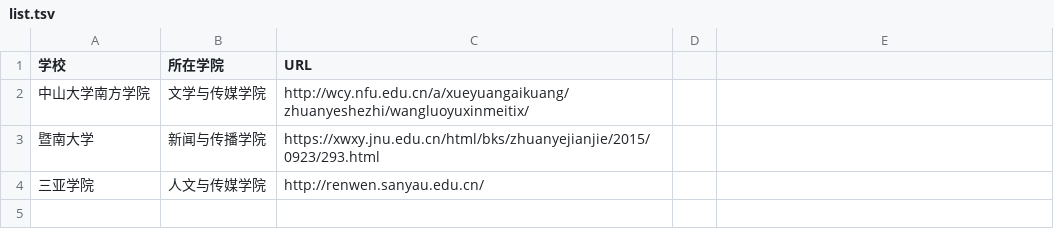
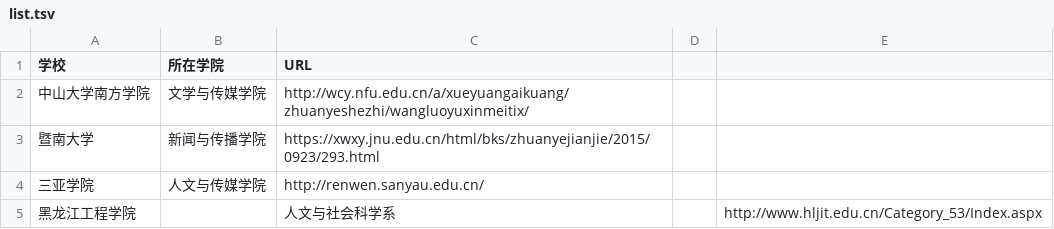
Before and after one commit to TANTG/list_newmedia_undergraduate_CN, a TSV file: list.tsv, drawn as a sheet; the diff names each change by its address in the sheet, - before the commit and + after, or states it on an @@ line.

Commit message:
ＴＴ

```diff
--- a/list.tsv
+++ b/list.tsv
+row 5: 黑龙江工程学院 |  | 人文与社会科学系 |  | http://www.hljit.edu.cn/Category_53/Index.aspx
```
